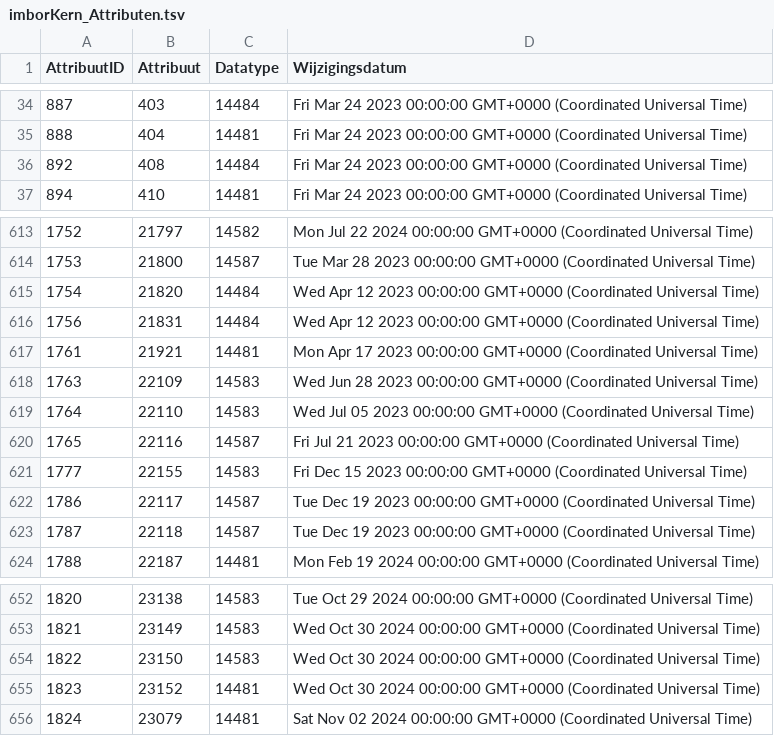
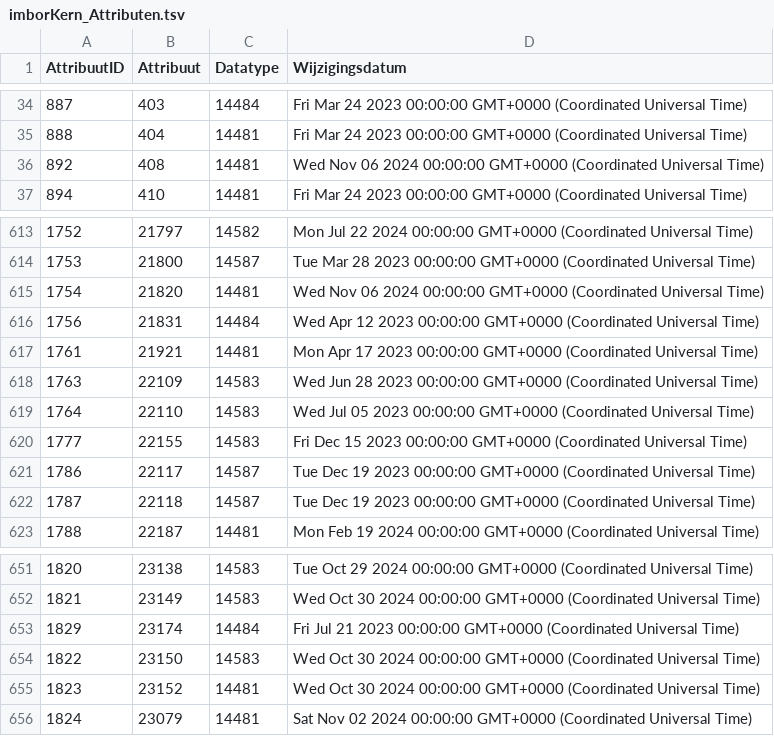
Before and after one commit to Stichting-CROW/imbor-development, a TSV file: data/tsv/imborKern_Attributen.tsv, drawn as a sheet; only a part is shown, gaps mark what is left out.

```diff
--- a/data/tsv/imborKern_Attributen.tsv
+++ b/data/tsv/imborKern_Attributen.tsv
@@ -35,3 +35,3 @@ AttribuutID	Attribuut	Datatype	Wijzigingsdatum
 888	404	14481	Fri Mar 24 2023 00:00:00 GMT+0000 (Coordinated Universal Time)
-892	408	14484	Fri Mar 24 2023 00:00:00 GMT+0000 (Coordinated Universal Time)
+892	408	14481	Wed Nov 06 2024 00:00:00 GMT+0000 (Coordinated Universal Time)
 894	410	14481	Fri Mar 24 2023 00:00:00 GMT+0000 (Coordinated Universal Time)
@@ -614,3 +614,3 @@ AttribuutID	Attribuut	Datatype	Wijzigingsdatum
 1753	21800	14587	Tue Mar 28 2023 00:00:00 GMT+0000 (Coordinated Universal Time)
-1754	21820	14484	Wed Apr 12 2023 00:00:00 GMT+0000 (Coordinated Universal Time)
+1754	21820	14481	Wed Nov 06 2024 00:00:00 GMT+0000 (Coordinated Universal Time)
 1756	21831	14484	Wed Apr 12 2023 00:00:00 GMT+0000 (Coordinated Universal Time)
@@ -619,3 +619,2 @@ AttribuutID	Attribuut	Datatype	Wijzigingsdatum
 1764	22110	14583	Wed Jul 05 2023 00:00:00 GMT+0000 (Coordinated Universal Time)
-1765	22116	14587	Fri Jul 21 2023 00:00:00 GMT+0000 (Coordinated Universal Time)
 1777	22155	14583	Fri Dec 15 2023 00:00:00 GMT+0000 (Coordinated Universal Time)
@@ -653,2 +652,3 @@ AttribuutID	Attribuut	Datatype	Wijzigingsdatum
 1821	23149	14583	Wed Oct 30 2024 00:00:00 GMT+0000 (Coordinated Universal Time)
+1829	23174	14484	Fri Jul 21 2023 00:00:00 GMT+0000 (Coordinated Universal Time)
 1822	23150	14583	Wed Oct 30 2024 00:00:00 GMT+0000 (Coordinated Universal Time)
```
Also changed, not shown: data/tsv/Tabel1.tsv, data/tsv/imborKern_EnumeratiesDomeinwaarden.tsv, 4 other files.
